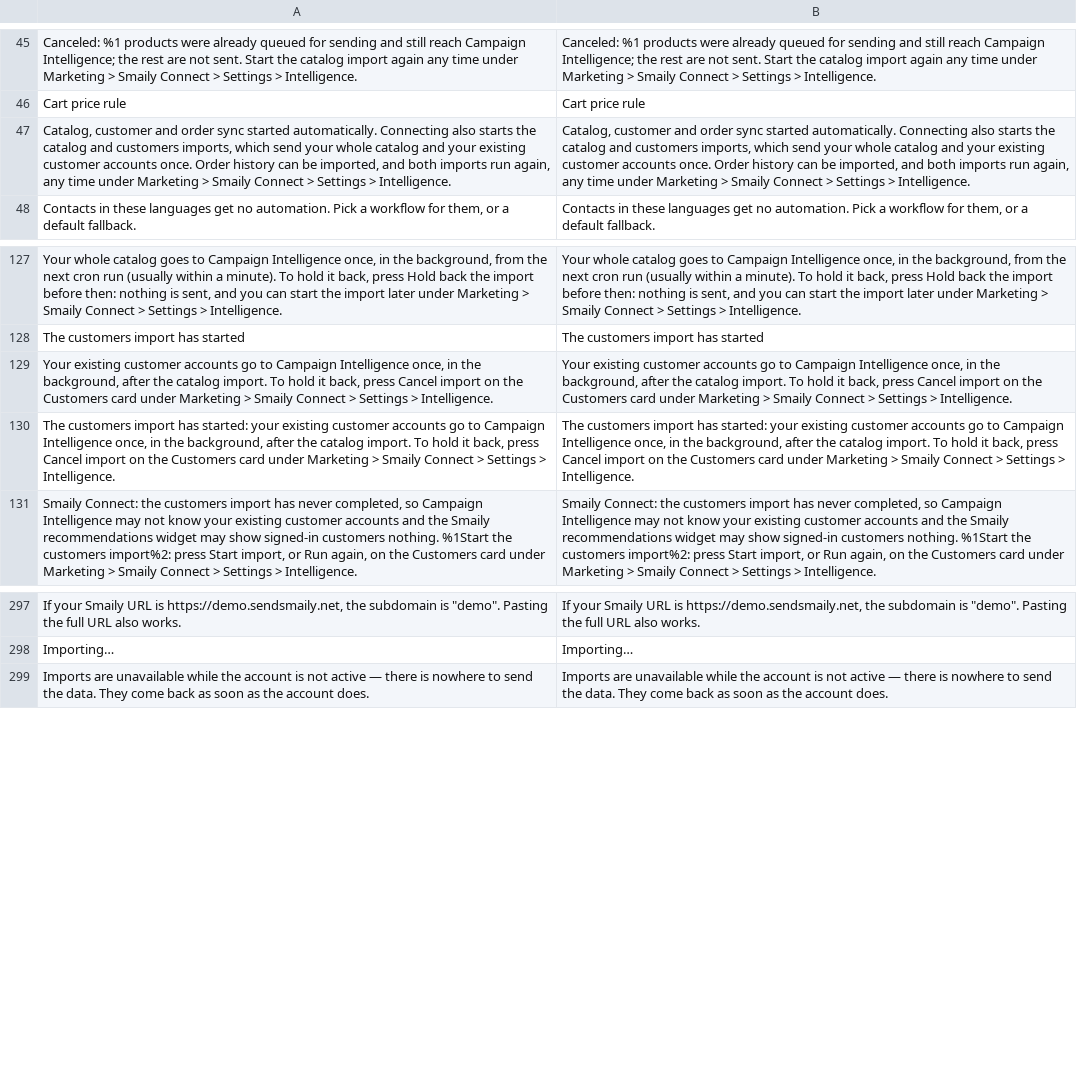
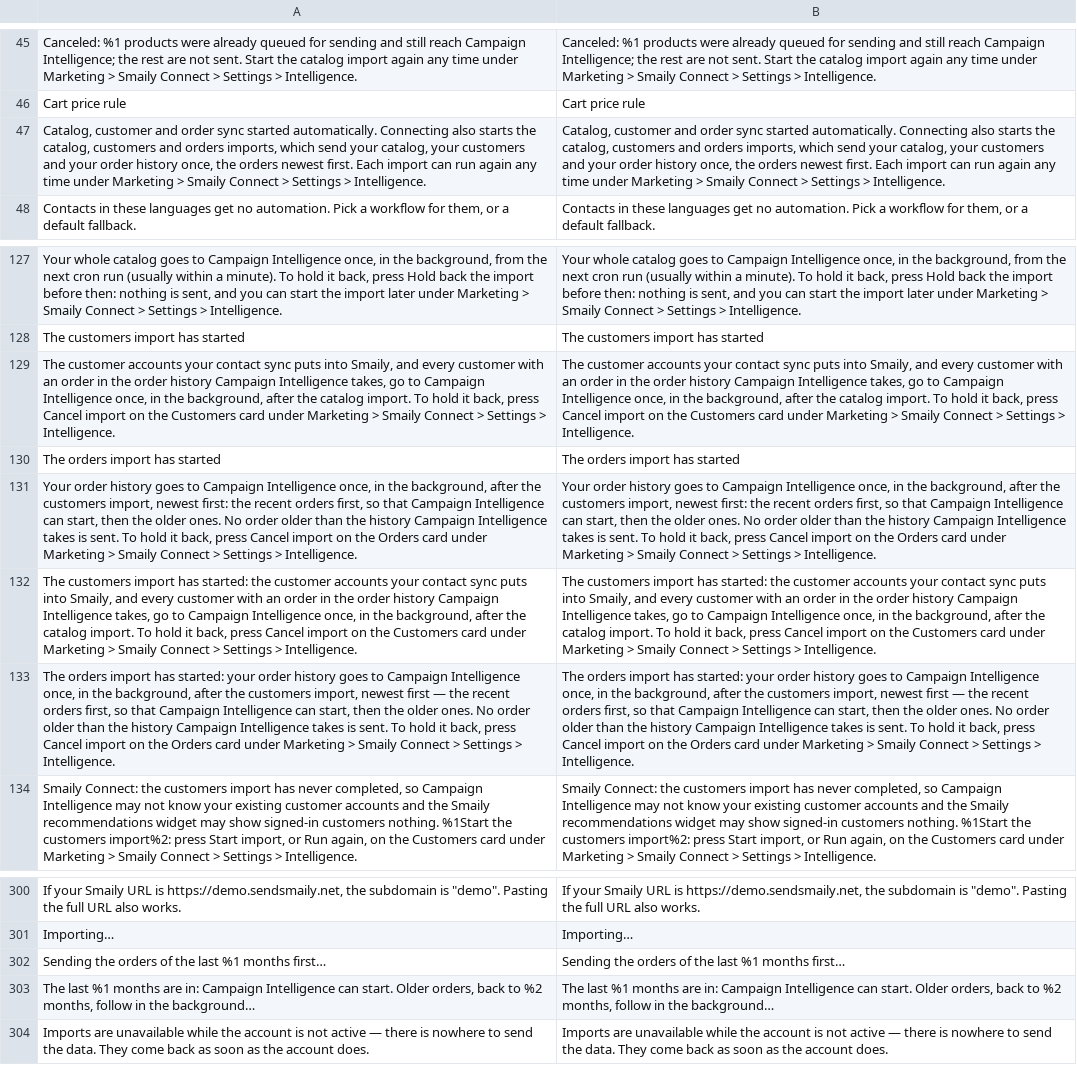
Before and after one commit to sendsmaily/smaily-magento-extension, a CSV file: i18n/en_US.csv, drawn as a sheet; only a part is shown, gaps mark what is left out; addresses are those after the commit; the diff names each change by its address in the sheet, - before the commit and + after, or states it on an @@ line.

```diff
--- a/i18n/en_US.csv
+++ b/i18n/en_US.csv
-A47: …starts the catalog and customers imports, which send your whole catalog and your existing customer accounts once. Order history can be imported, and both imports run again, any time…
+A47: …starts the catalog, customers and orders imports, which send your catalog, your customers and your order history once, the orders newest first. Each import can run again any time…
-B47: …starts the catalog and customers imports, which send your whole catalog and your existing customer accounts once. Order history can be imported, and both imports run again, any time…
+B47: …starts the catalog, customers and orders imports, which send your catalog, your customers and your order history once, the orders newest first. Each import can run again any time…
+row 129: The customer accounts your contact sync puts into Smaily, and every customer with an order in the order history Campaign Intelligence takes, go to Campaign Intelligence once, in the background, after the catalog import. To hold it back, press Cancel import on the Customers card under Marketing > Smaily Connect > Settings > Intelligence. | The customer accounts your contact sync puts into Smaily, and every customer with an order in the order history Campaign Intelligence takes, go to Campaign Intelligence once, in the background, after the catalog import. To hold it back, press Cancel import on the Customers card under Marketing > Smaily Connect > Settings > Intelligence.
+row 130: The orders import has started | The orders import has started
-A131: Your existing customer accounts go to Campaign Intelligence once, in the background, after the catalog import. To hold it back, press Cancel import on the Customers card under…
+A131: Your order history goes to Campaign Intelligence once, in the background, after the customers import, newest first: the recent orders first, so that Campaign Intelligence can start, then the older ones. No order older than the history Campaign Intelligence takes is sent. To hold it back, press Cancel import on the Orders card under…
-B131: Your existing customer accounts go to Campaign Intelligence once, in the background, after the catalog import. To hold it back, press Cancel import on the Customers card under…
+B131: Your order history goes to Campaign Intelligence once, in the background, after the customers import, newest first: the recent orders first, so that Campaign Intelligence can start, then the older ones. No order older than the history Campaign Intelligence takes is sent. To hold it back, press Cancel import on the Orders card under…
-A132: …has started: your existing customer accounts go to…
+A132: …has started: the customer accounts your contact sync puts into Smaily, and every customer with an order in the order history Campaign Intelligence takes, go to…
-B132: …has started: your existing customer accounts go to…
+B132: …has started: the customer accounts your contact sync puts into Smaily, and every customer with an order in the order history Campaign Intelligence takes, go to…
+row 133: The orders import has started: your order history goes to Campaign Intelligence once, in the background, after the customers import, newest first — the recent orders first, so that Campaign Intelligence can start, then the older ones. No order older than the history Campaign Intelligence takes is sent. To hold it back, press Cancel import on the Orders card under Marketing > Smaily Connect > Settings > Intelligence. | The orders import has started: your order history goes to Campaign Intelligence once, in the background, after the customers import, newest first — the recent orders first, so that Campaign Intelligence can start, then the older ones. No order older than the history Campaign Intelligence takes is sent. To hold it back, press Cancel import on the Orders card under Marketing > Smaily Connect > Settings > Intelligence.
+row 302: Sending the orders of the last %1 months first… | Sending the orders of the last %1 months first…
+row 303: The last %1 months are in: Campaign Intelligence can start. Older orders, back to %2 months, follow in the background… | The last %1 months are in: Campaign Intelligence can start. Older orders, back to %2 months, follow in the background…
```
Also changed, not shown: i18n/et_EE.csv, 50 other files.
